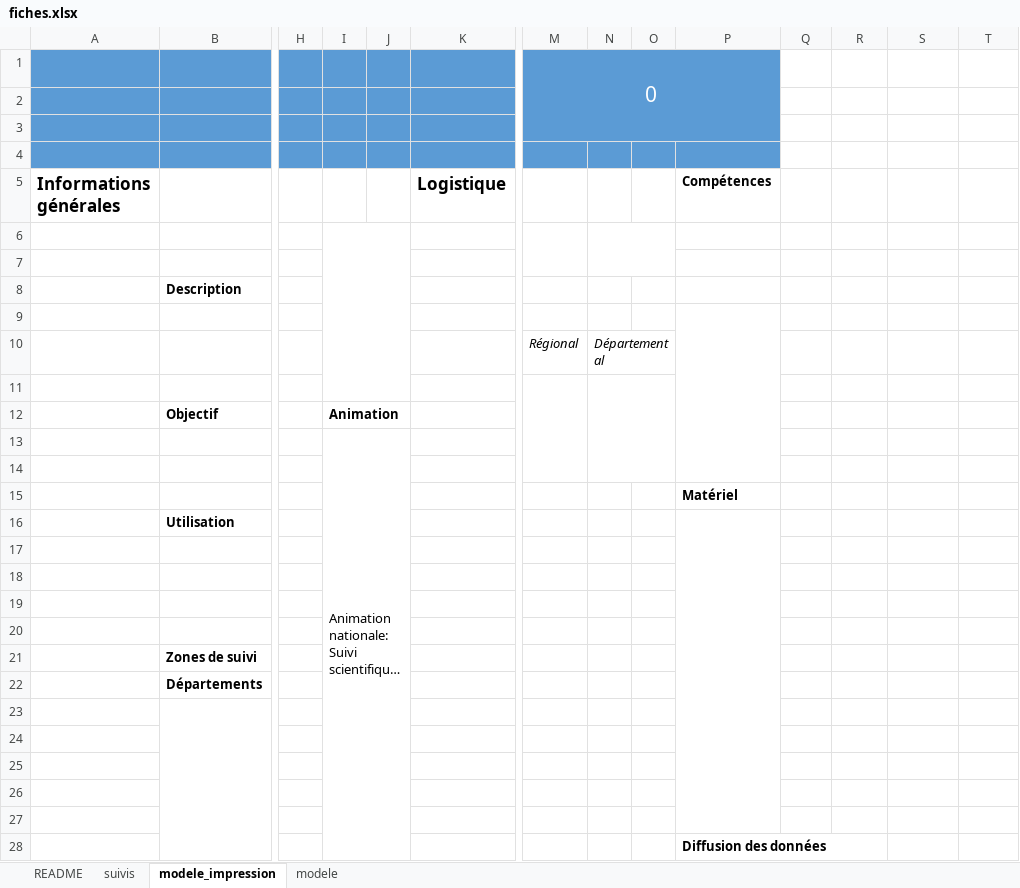
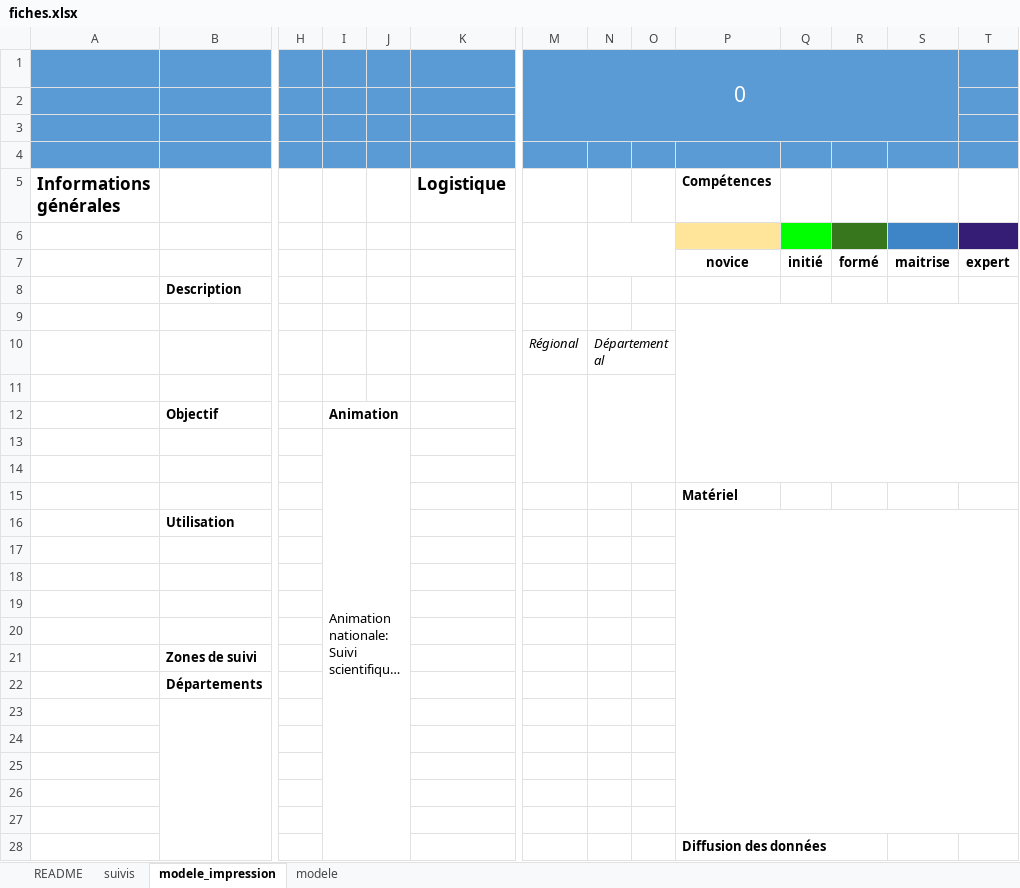
Before and after one commit to OFB-IdF/FichesSRC, an Excel workbook: inst/extdata/fiches.xlsx, sheet modele_impression, drawn as a sheet; only a part is shown, gaps mark what is left out; long unchanged cells end in …; values as stored, in another font and other column widths than the file's, no borders; charts and pictures and conditional formats not drawn; removed rows and columns are numbered as before the commit, all else as after; rows hold the shown columns only; the diff covers the shown part only; the diff names each change by its address in the sheet, - before the commit and + after, or states it on an @@ line.

```diff
--- a/inst/extdata/fiches.xlsx (sheet modele_impression)
+++ b/inst/extdata/fiches.xlsx (sheet modele_impression)
-M1:P3 merged
+M1:S3 merged
-T1:T3 fill: none
+T1:T3 fill: #5B9BD5
-Q4:T4 fill: none
+Q4:T4 fill: #5B9BD5
-I6:J11 merged
-P6 fill: none
+P6 fill: #FFE599
-Q6 fill: none
+Q6 fill: #00FF00
-R6 fill: none
+R6 fill: #38761D
-S6 fill: none
+S6 fill: #3D85C6
-T6 fill: none
+T6 fill: #351C75
-row 7: (empty)
+row 7:  |  |  |  |  |  |  |  |  | novice | initié | formé | maitrise | expert
-P9:P14 merged
+P9:T14 merged
-P16:P27 merged
+P16:T27 merged
```
Also changed, not shown: 1 added row, 1 removed row, 6 edited cells and merged cells elsewhere in this sheet, sheet suivis, charts or pictures, 1 other file.
